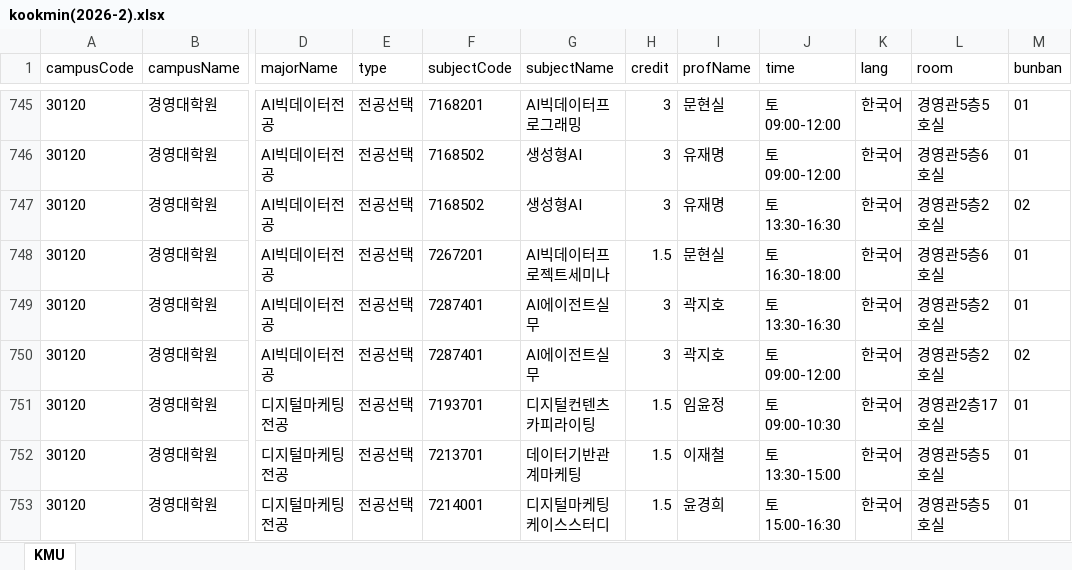
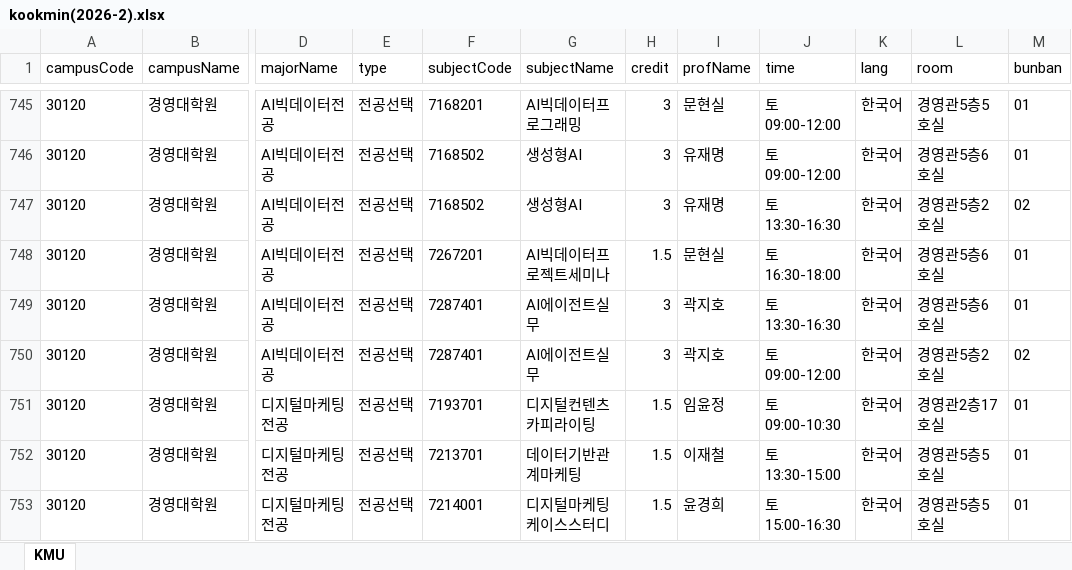
Before and after one commit to calvin0504/sugang-tracker, an Excel workbook: actions_fetch/out/kookmin(2026-2).xlsx, sheet KMU, drawn as a sheet; only a part is shown, gaps mark what is left out; values as stored, in another font and other column widths than the file's, no borders; the diff names each change by its address in the sheet, - before the commit and + after, or states it on an @@ line.

```diff
--- a/actions_fetch/out/kookmin(2026-2).xlsx (sheet KMU)
+++ b/actions_fetch/out/kookmin(2026-2).xlsx (sheet KMU)
-L749 (room): 경영관5층2호실
+L749 (room): 경영관5층6호실
```
